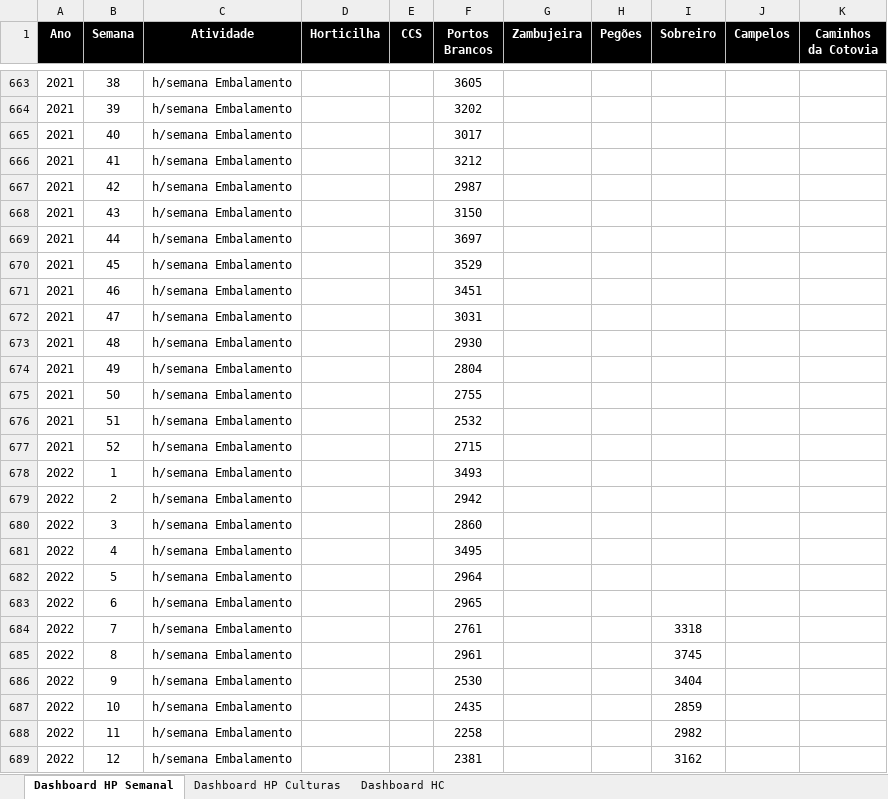
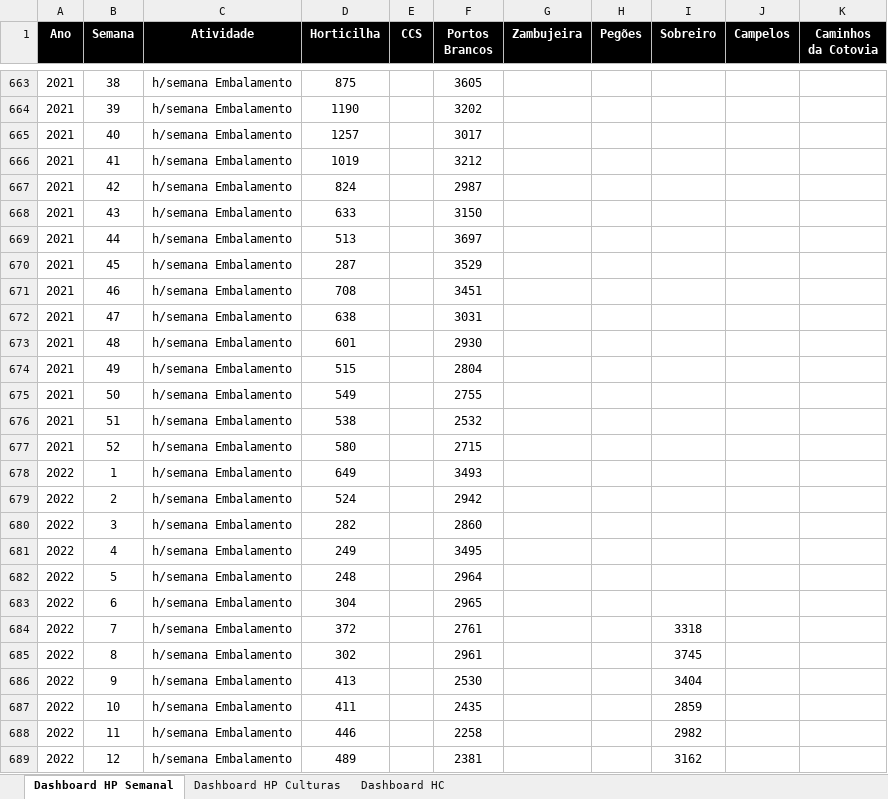
Before and after one commit to luishortipor/dashboard, an Excel workbook: horas_produtividades_culturas.xlsx, sheet Dashboard HP Semanal, drawn as a sheet; only a part is shown, gaps mark what is left out; values as stored, in another font and other column widths than the file's, no borders; the diff covers the shown part only; the diff names each change by its address in the sheet, - before the commit and + after, or states it on an @@ line.

```diff
--- a/horas_produtividades_culturas.xlsx (sheet Dashboard HP Semanal)
+++ b/horas_produtividades_culturas.xlsx (sheet Dashboard HP Semanal)
-D663 (Horticilha): (empty)
+D663 (Horticilha): 875
-D664 (Horticilha): (empty)
+D664 (Horticilha): 1190
-D665 (Horticilha): (empty)
+D665 (Horticilha): 1257
-D666 (Horticilha): (empty)
+D666 (Horticilha): 1019
-D667 (Horticilha): (empty)
+D667 (Horticilha): 824
-D668 (Horticilha): (empty)
+D668 (Horticilha): 633
-D669 (Horticilha): (empty)
+D669 (Horticilha): 513
-D670 (Horticilha): (empty)
+D670 (Horticilha): 287
-D671 (Horticilha): (empty)
+D671 (Horticilha): 708
-D672 (Horticilha): (empty)
+D672 (Horticilha): 638
-D673 (Horticilha): (empty)
+D673 (Horticilha): 601
-D674 (Horticilha): (empty)
+D674 (Horticilha): 515
-D675 (Horticilha): (empty)
+D675 (Horticilha): 549
-D676 (Horticilha): (empty)
+D676 (Horticilha): 538
-D677 (Horticilha): (empty)
+D677 (Horticilha): 580
-D678 (Horticilha): (empty)
+D678 (Horticilha): 649
-D679 (Horticilha): (empty)
+D679 (Horticilha): 524
-D680 (Horticilha): (empty)
+D680 (Horticilha): 282
-D681 (Horticilha): (empty)
+D681 (Horticilha): 249
-D682 (Horticilha): (empty)
+D682 (Horticilha): 248
-D683 (Horticilha): (empty)
+D683 (Horticilha): 304
-D684 (Horticilha): (empty)
+D684 (Horticilha): 372
-D685 (Horticilha): (empty)
+D685 (Horticilha): 302
-D686 (Horticilha): (empty)
+D686 (Horticilha): 413
-D687 (Horticilha): (empty)
+D687 (Horticilha): 411
-D688 (Horticilha): (empty)
+D688 (Horticilha): 446
-D689 (Horticilha): (empty)
+D689 (Horticilha): 489
```
Also changed, not shown: 175 edited cells elsewhere in this sheet.
